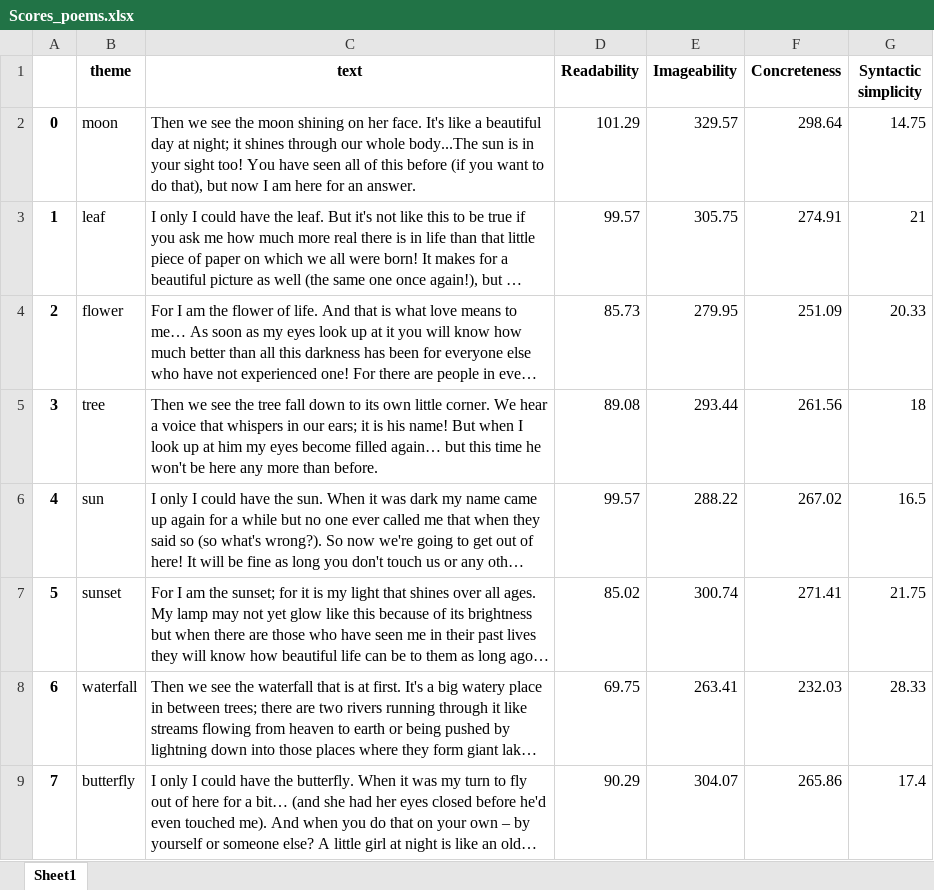
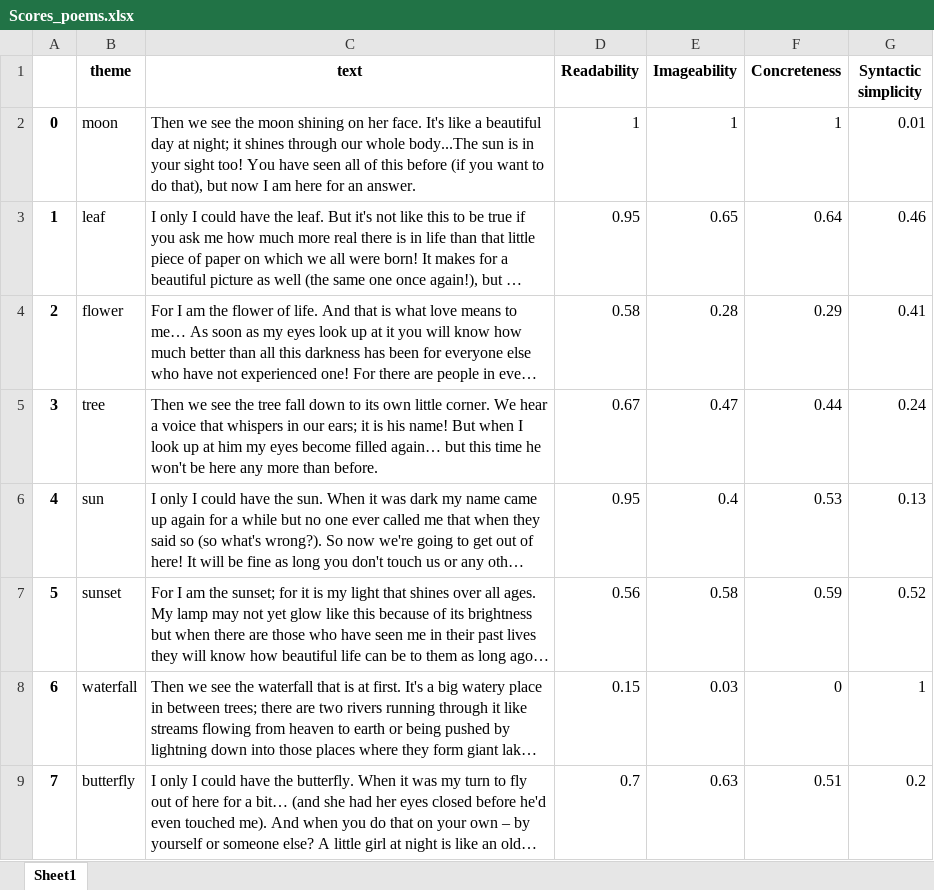
Before and after one commit to Kodro23/Phoetry, an Excel workbook: generated_poems/Scores_poems.xlsx, sheet Sheet1, drawn as a sheet; only a part is shown; long unchanged cells end in …; values as stored, in another font and other column widths than the file's, no borders; the diff covers the shown part only; the diff names each change by its address in the sheet, - before the commit and + after, or states it on an @@ line.

Commit message:
Normalize score

```diff
--- a/generated_poems/Scores_poems.xlsx (sheet Sheet1)
+++ b/generated_poems/Scores_poems.xlsx (sheet Sheet1)
-D2 (Readability): 101.29
+D2 (Readability): 1
-E2 (Imageability): 329.57
+E2 (Imageability): 1
-F2 (Concreteness): 298.64
+F2 (Concreteness): 1
-G2 (Syntactic simplicity): 14.75
+G2 (Syntactic simplicity): 0.01
-D3 (Readability): 99.57
+D3 (Readability): 0.95
-E3 (Imageability): 305.75
+E3 (Imageability): 0.65
-F3 (Concreteness): 274.91
+F3 (Concreteness): 0.64
-G3 (Syntactic simplicity): 21
+G3 (Syntactic simplicity): 0.46
-D4 (Readability): 85.73
+D4 (Readability): 0.58
-E4 (Imageability): 279.95
+E4 (Imageability): 0.28
-F4 (Concreteness): 251.09
+F4 (Concreteness): 0.29
-G4 (Syntactic simplicity): 20.33
+G4 (Syntactic simplicity): 0.41
-D5 (Readability): 89.08
+D5 (Readability): 0.67
-E5 (Imageability): 293.44
+E5 (Imageability): 0.47
-F5 (Concreteness): 261.56
+F5 (Concreteness): 0.44
-G5 (Syntactic simplicity): 18
+G5 (Syntactic simplicity): 0.24
-D6 (Readability): 99.57
+D6 (Readability): 0.95
-E6 (Imageability): 288.22
+E6 (Imageability): 0.4
-F6 (Concreteness): 267.02
+F6 (Concreteness): 0.53
-G6 (Syntactic simplicity): 16.5
+G6 (Syntactic simplicity): 0.13
-D7 (Readability): 85.02
+D7 (Readability): 0.56
-E7 (Imageability): 300.74
+E7 (Imageability): 0.58
-F7 (Concreteness): 271.41
+F7 (Concreteness): 0.59
-G7 (Syntactic simplicity): 21.75
+G7 (Syntactic simplicity): 0.52
-D8 (Readability): 69.75
+D8 (Readability): 0.15
-E8 (Imageability): 263.41
+E8 (Imageability): 0.03
-F8 (Concreteness): 232.03
+F8 (Concreteness): 0
-G8 (Syntactic simplicity): 28.33
+G8 (Syntactic simplicity): 1
-D9 (Readability): 90.29
+D9 (Readability): 0.7
-E9 (Imageability): 304.07
+E9 (Imageability): 0.63
-F9 (Concreteness): 265.86
+F9 (Concreteness): 0.51
-G9 (Syntactic simplicity): 17.4
+G9 (Syntactic simplicity): 0.2
```
Also changed, not shown: 20 edited cells elsewhere in this sheet, 1 other file.
